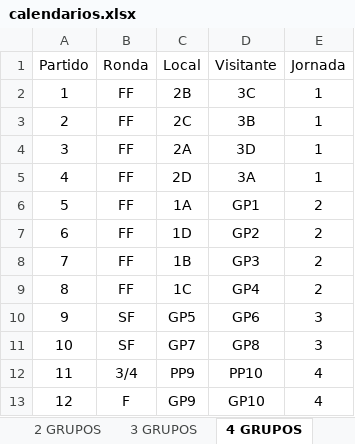
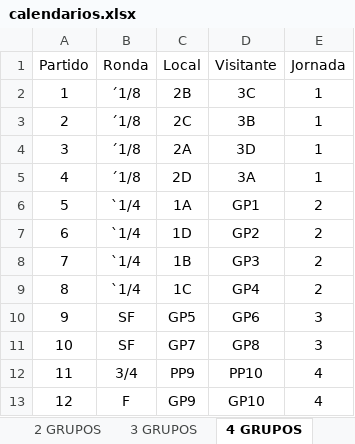
Before and after one commit to estela72/VoleyPlaya_V0, an Excel workbook: Federacion/VoleyPlaya.GestionWeb/wwwroot/excel/calendarios.xlsx, sheet 4 GRUPOS, drawn as a sheet; values as stored, in another font and other column widths than the file's, no borders; the diff names each change by its address in the sheet, - before the commit and + after, or states it on an @@ line.

Commit message:
Añadida la prueba como clave de una competición Añadida clasificación de grupos en Edicion Añadida clasificación final en edición

```diff
--- a/Federacion/VoleyPlaya.GestionWeb/wwwroot/excel/calendarios.xlsx (sheet 4 GRUPOS)
+++ b/Federacion/VoleyPlaya.GestionWeb/wwwroot/excel/calendarios.xlsx (sheet 4 GRUPOS)
-B2:B5 (Ronda): FF
+B2:B5 (Ronda): ´1/8
-B6:B9 (Ronda): FF
+B6:B9 (Ronda): `1/4
```
Also changed, not shown: sheet 3 GRUPOS, sheet 2 GRUPOS, 39 other files.
